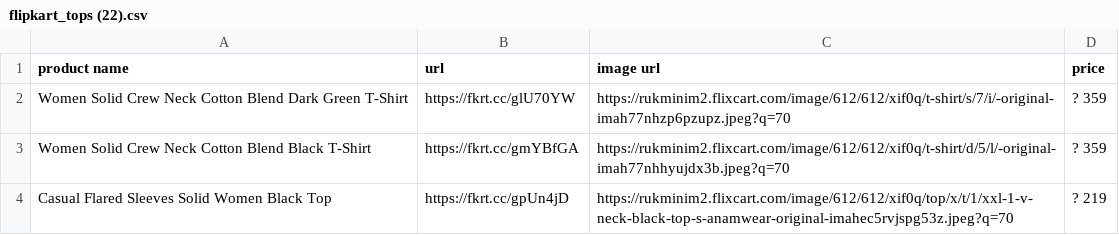
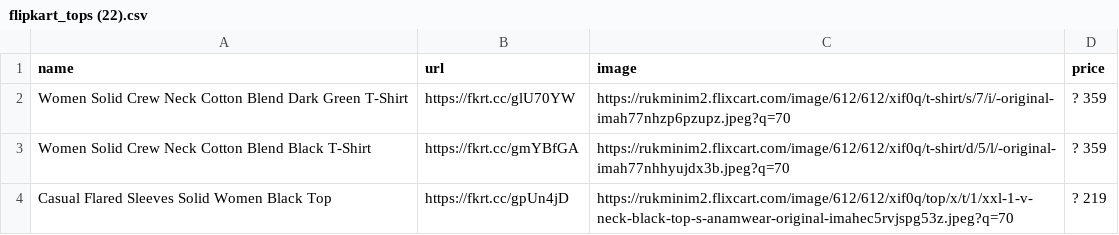
Before and after one commit to digitalinfoline/grid, a CSV file: flipkart_tops (22).csv, drawn as a sheet; only a part is shown.

Commit message:
Add files via upload

```diff
--- a/flipkart_tops (22).csv
+++ b/flipkart_tops (22).csv
@@ -1,2 +1,2 @@
-product name,url,image url,price
+name,url,image,price
 Women Solid Crew Neck Cotton Blend Dark Green T-Shirt,https://fkrt.cc/glU70YW,https://rukminim2.flixcart.com/image/612/612/xif0q/t-shirt/s/7/i/-original-imah77nhzp6pzupz.jpeg?q=70,? 359
```
